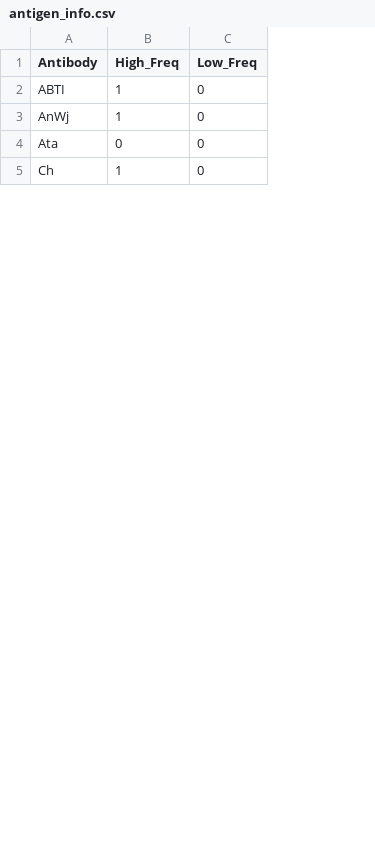
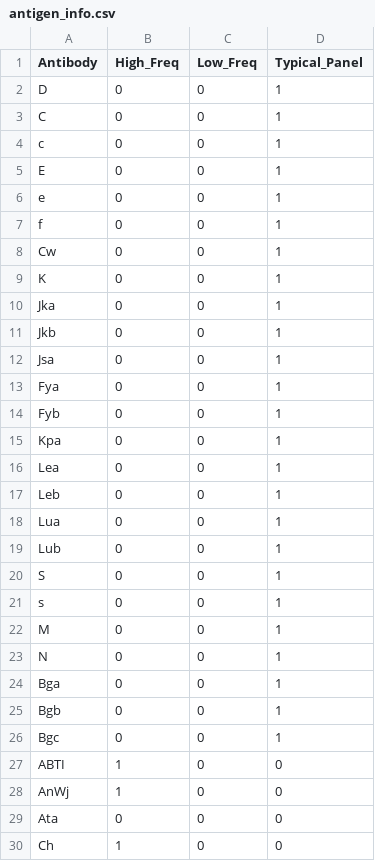
Before and after one commit to RazaS/Antigen_Excluder, a CSV file: antigen_info.csv, drawn as a sheet; only a part is shown; the diff names each change by its address in the sheet, - before the commit and + after, or states it on an @@ line.

```diff
--- a/antigen_info.csv
+++ b/antigen_info.csv
+column D (Typical_Panel), rows 27-30: all 0
+row 2: D | 0 | 0 | 1
+row 3: C | 0 | 0 | 1
+row 4: c | 0 | 0 | 1
+row 5: E | 0 | 0 | 1
+row 6: e | 0 | 0 | 1
+row 7: f | 0 | 0 | 1
+row 8: Cw | 0 | 0 | 1
+row 9: K | 0 | 0 | 1
+row 10: Jka | 0 | 0 | 1
+row 11: Jkb | 0 | 0 | 1
+row 12: Jsa | 0 | 0 | 1
+row 13: Fya | 0 | 0 | 1
+row 14: Fyb | 0 | 0 | 1
+row 15: Kpa | 0 | 0 | 1
+row 16: Lea | 0 | 0 | 1
+row 17: Leb | 0 | 0 | 1
+row 18: Lua | 0 | 0 | 1
+row 19: Lub | 0 | 0 | 1
+row 20: S | 0 | 0 | 1
+row 21: s | 0 | 0 | 1
+row 22: M | 0 | 0 | 1
+row 23: N | 0 | 0 | 1
+row 24: Bga | 0 | 0 | 1
+row 25: Bgb | 0 | 0 | 1
+row 26: Bgc | 0 | 0 | 1
```
Also changed, not shown: 5 other files.
